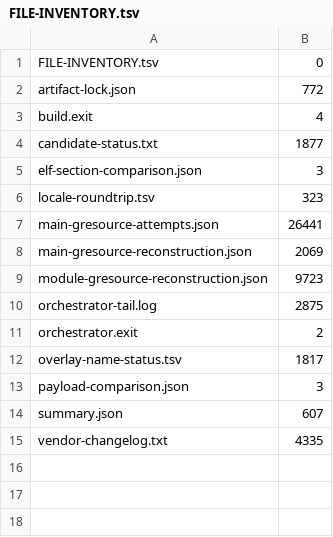
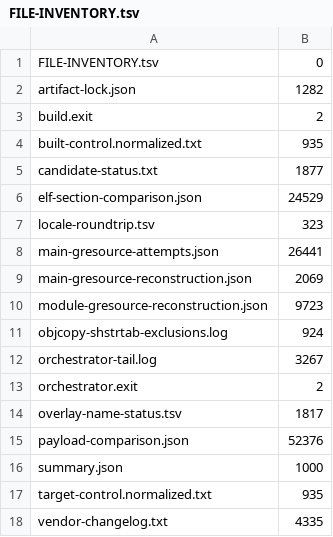
Before and after one commit to bicheondev/hancom-gooroom-archive, a TSV file: arm64/locks/gooroom-integration-applet-reconstruction-v1/latest/FILE-INVENTORY.tsv, drawn as a sheet.

```diff
--- a/arm64/locks/gooroom-integration-applet-reconstruction-v1/latest/FILE-INVENTORY.tsv
+++ b/arm64/locks/gooroom-integration-applet-reconstruction-v1/latest/FILE-INVENTORY.tsv
@@ -1,6 +1,7 @@
 FILE-INVENTORY.tsv	0
-artifact-lock.json	772
-build.exit	4
+artifact-lock.json	1282
+build.exit	2
+built-control.normalized.txt	935
 candidate-status.txt	1877
-elf-section-comparison.json	3
+elf-section-comparison.json	24529
 locale-roundtrip.tsv	323
@@ -9,7 +10,9 @@ main-gresource-reconstruction.json	2069
 module-gresource-reconstruction.json	9723
-orchestrator-tail.log	2875
+objcopy-shstrtab-exclusions.log	924
+orchestrator-tail.log	3267
 orchestrator.exit	2
 overlay-name-status.tsv	1817
-payload-comparison.json	3
-summary.json	607
+payload-comparison.json	52376
+summary.json	1000
+target-control.normalized.txt	935
 vendor-changelog.txt	4335
```
Also changed, not shown: 10 other files.
